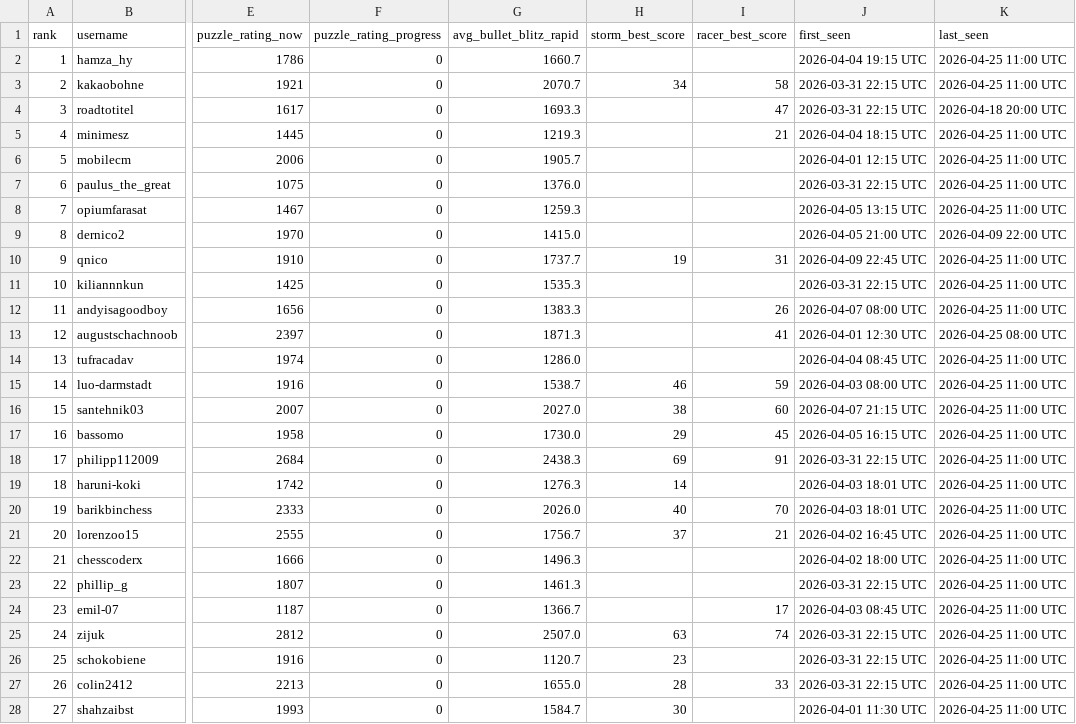
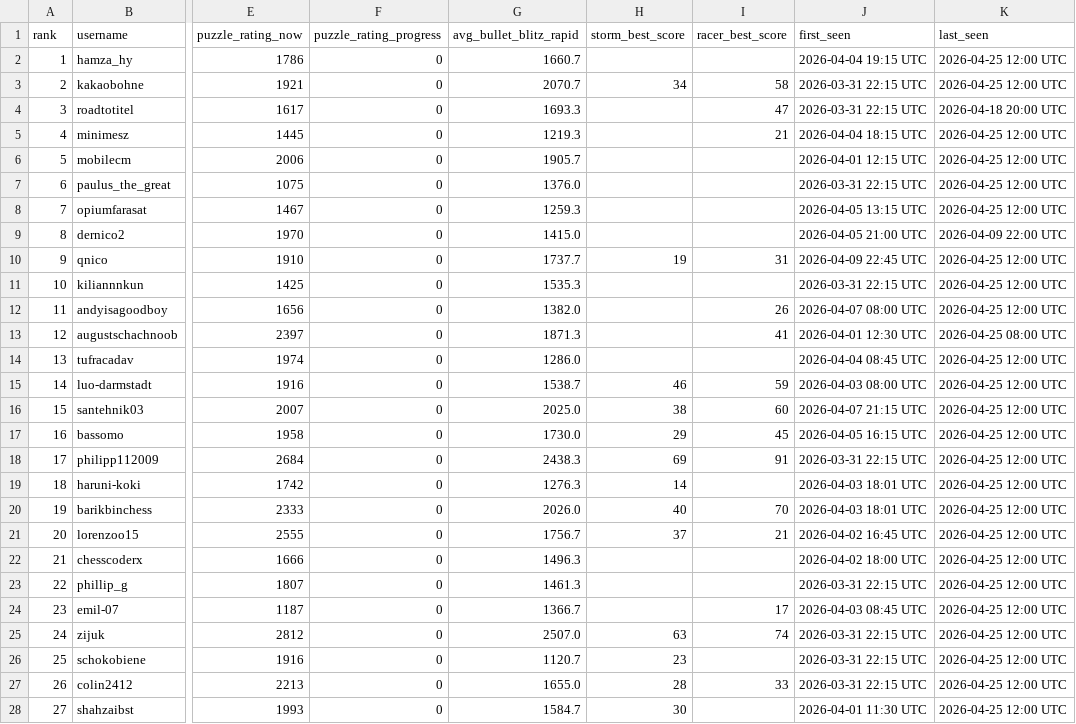
Before and after one commit to hsjAlex/TaktikSpektakel, a CSV file: data/leaderboard.csv, drawn as a sheet; only a part is shown, gaps mark what is left out; the diff covers the shown part only; the diff names each change by its address in the sheet, - before the commit and + after, or states it on an @@ line.

```diff
--- a/data/leaderboard.csv
+++ b/data/leaderboard.csv
-K2:K3 (last_seen): 2026-04-25 11:00 UTC
+K2:K3 (last_seen): 2026-04-25 12:00 UTC
-K5:K8 (last_seen): 2026-04-25 11:00 UTC
+K5:K8 (last_seen): 2026-04-25 12:00 UTC
-K10:K12 (last_seen): 2026-04-25 11:00 UTC
+K10:K12 (last_seen): 2026-04-25 12:00 UTC
-G12 (avg_bullet_blitz_rapid): 1383.3
+G12 (avg_bullet_blitz_rapid): 1382.0
-K14:K28 (last_seen): 2026-04-25 11:00 UTC
+K14:K28 (last_seen): 2026-04-25 12:00 UTC
-G16 (avg_bullet_blitz_rapid): 2027.0
+G16 (avg_bullet_blitz_rapid): 2025.0
```
Also changed, not shown: 29 edited cells elsewhere in this file, 1 other file.
